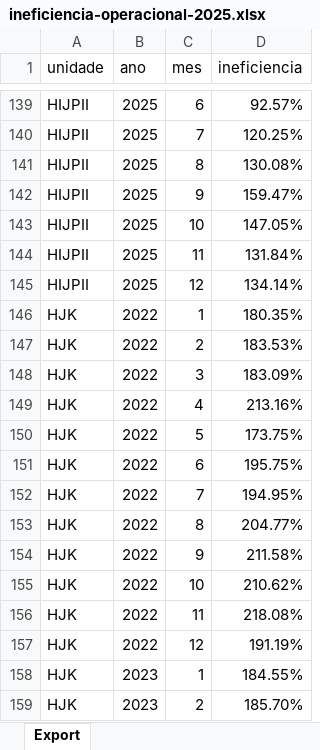
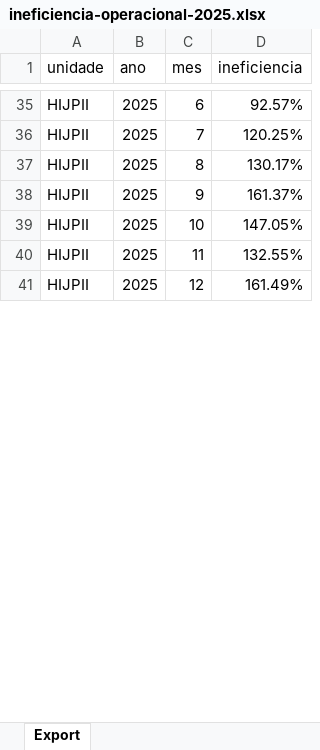
Before and after one commit to transparencia-mg/fhemig_ineficiencia, an Excel workbook: upload/ineficiencia-operacional-2025.xlsx, sheet Export, drawn as a sheet; only a part is shown, gaps mark what is left out; values as stored, in another font and other column widths than the file's, no borders; removed rows and columns are numbered as before the commit, all else as after; the diff covers the shown part only; the diff names each change by its address in the sheet, - before the commit and + after, or states it on an @@ line.

Commit message:
Atualizado dados de 2019 a fevereiro de 2026

```diff
--- a/upload/ineficiencia-operacional-2025.xlsx (sheet Export)
+++ b/upload/ineficiencia-operacional-2025.xlsx (sheet Export)
-D37 (ineficiencia): 130.08%
+D37 (ineficiencia): 130.17%
-D38 (ineficiencia): 159.47%
+D38 (ineficiencia): 161.37%
-D40 (ineficiencia): 131.84%
+D40 (ineficiencia): 132.55%
-D41 (ineficiencia): 134.14%
+D41 (ineficiencia): 161.49%
-row 146: HJK | 2022 | 1 | 180.35%
-row 147: HJK | 2022 | 2 | 183.53%
-row 148: HJK | 2022 | 3 | 183.09%
-row 149: HJK | 2022 | 4 | 213.16%
-row 150: HJK | 2022 | 5 | 173.75%
-row 151: HJK | 2022 | 6 | 195.75%
-row 152: HJK | 2022 | 7 | 194.95%
-row 153: HJK | 2022 | 8 | 204.77%
-row 154: HJK | 2022 | 9 | 211.58%
-row 155: HJK | 2022 | 10 | 210.62%
-row 156: HJK | 2022 | 11 | 218.08%
-row 157: HJK | 2022 | 12 | 191.19%
-row 158: HJK | 2023 | 1 | 184.55%
-row 159: HJK | 2023 | 2 | 185.70%
```
Also changed, not shown: 23 added rows, 346 removed rows and 32 edited cells elsewhere in this sheet.
